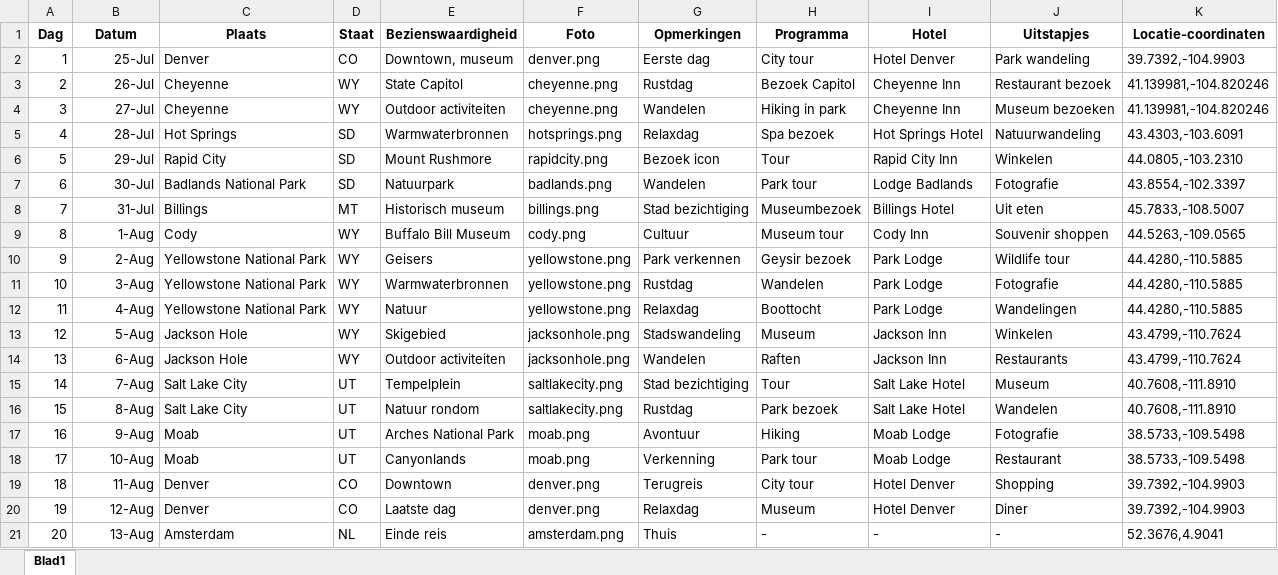
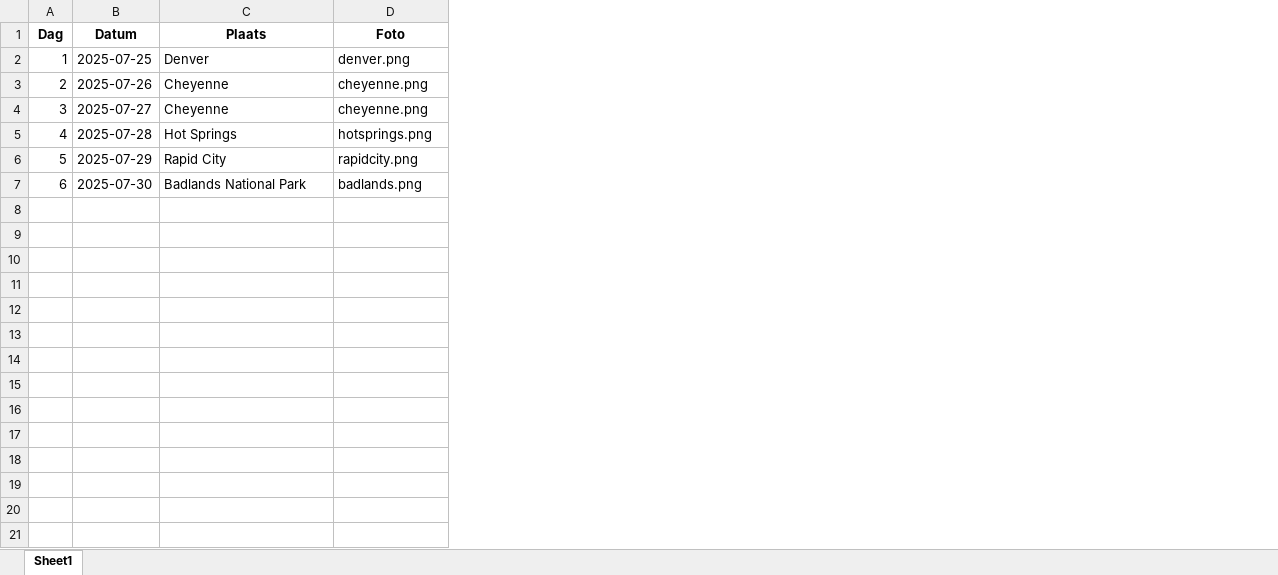
Before and after one commit to Conroy95/test, an Excel workbook: data/locations.xlsx, sheet Sheet1, drawn as a sheet; values as stored, in another font and other column widths than the file's, no borders; the diff names each change by its address in the sheet, - before the commit and + after, or states it on an @@ line.

```diff
--- a/data/locations.xlsx (sheet Sheet1)
+++ b/data/locations.xlsx (sheet Sheet1)
-sheet tab: Blad1
+sheet tab: Sheet1
-column D (Staat), rows 2-7: CO | WY | WY | SD | SD | SD
-column E (Bezienswaardigheid), rows 2-7: Downtown, museum | State Capitol | Outdoor activiteiten | Warmwaterbronnen | Mount Rushmore | Natuurpark
-column G (Opmerkingen), rows 2-7: Eerste dag | Rustdag | Wandelen | Relaxdag | Bezoek icon | Wandelen
-column H (Programma), rows 2-7: City tour | Bezoek Capitol | Hiking in park | Spa bezoek | Tour | Park tour
-column I (Hotel), rows 2-7: Hotel Denver | Cheyenne Inn | Cheyenne Inn | Hot Springs Hotel | Rapid City Inn | Lodge Badlands
-column J (Uitstapjes), rows 2-7: Park wandeling | Restaurant bezoek | Museum bezoeken | Natuurwandeling | Winkelen | Fotografie
-column K (Locatie-coordinaten), rows 2-7: 39.7392,-104.9903 | 41.139981,-104.820246 | 41.139981,-104.820246 | 43.4303,-103.6091 | 44.0805,-103.2310 | 43.8554,-102.3397
-B2 (Datum): 25-Jul
+B2 (Datum): 2025-07-25
-B3 (Datum): 26-Jul
+B3 (Datum): 2025-07-26
-B4 (Datum): 27-Jul
+B4 (Datum): 2025-07-27
-B5 (Datum): 28-Jul
+B5 (Datum): 2025-07-28
-B6 (Datum): 29-Jul
+B6 (Datum): 2025-07-29
-B7 (Datum): 30-Jul
+B7 (Datum): 2025-07-30
-row 8: 7 | 31-Jul | Billings | MT | Historisch museum | billings.png | Stad bezichtiging | Museumbezoek | Billings Hotel | Uit eten | 45.7833,-108.5007
-row 9: 8 | 1-Aug | Cody | WY | Buffalo Bill Museum | cody.png | Cultuur | Museum tour | Cody Inn | Souvenir shoppen | 44.5263,-109.0565
-row 10: 9 | 2-Aug | Yellowstone National Park | WY | Geisers | yellowstone.png | Park verkennen | Geysir bezoek | Park Lodge | Wildlife tour | 44.4280,-110.5885
-row 11: 10 | 3-Aug | Yellowstone National Park | WY | Warmwaterbronnen | yellowstone.png | Rustdag | Wandelen | Park Lodge | Fotografie | 44.4280,-110.5885
-row 12: 11 | 4-Aug | Yellowstone National Park | WY | Natuur | yellowstone.png | Relaxdag | Boottocht | Park Lodge | Wandelingen | 44.4280,-110.5885
-row 13: 12 | 5-Aug | Jackson Hole | WY | Skigebied | jacksonhole.png | Stadswandeling | Museum | Jackson Inn | Winkelen | 43.4799,-110.7624
-row 14: 13 | 6-Aug | Jackson Hole | WY | Outdoor activiteiten | jacksonhole.png | Wandelen | Raften | Jackson Inn | Restaurants | 43.4799,-110.7624
-row 15: 14 | 7-Aug | Salt Lake City | UT | Tempelplein | saltlakecity.png | Stad bezichtiging | Tour | Salt Lake Hotel | Museum | 40.7608,-111.8910
-row 16: 15 | 8-Aug | Salt Lake City | UT | Natuur rondom | saltlakecity.png | Rustdag | Park bezoek | Salt Lake Hotel | Wandelen | 40.7608,-111.8910
-row 17: 16 | 9-Aug | Moab | UT | Arches National Park | moab.png | Avontuur | Hiking | Moab Lodge | Fotografie | 38.5733,-109.5498
-row 18: 17 | 10-Aug | Moab | UT | Canyonlands | moab.png | Verkenning | Park tour | Moab Lodge | Restaurant | 38.5733,-109.5498
-row 19: 18 | 11-Aug | Denver | CO | Downtown | denver.png | Terugreis | City tour | Hotel Denver | Shopping | 39.7392,-104.9903
-row 20: 19 | 12-Aug | Denver | CO | Laatste dag | denver.png | Relaxdag | Museum | Hotel Denver | Diner | 39.7392,-104.9903
-row 21: 20 | 13-Aug | Amsterdam | NL | Einde reis | amsterdam.png | Thuis | - | - | - | 52.3676,4.9041
```
Also changed, not shown: 1 other file.
